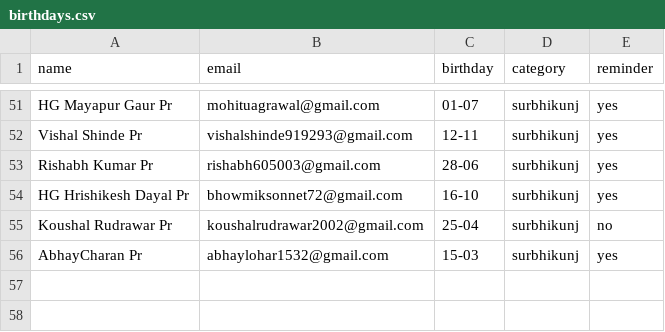
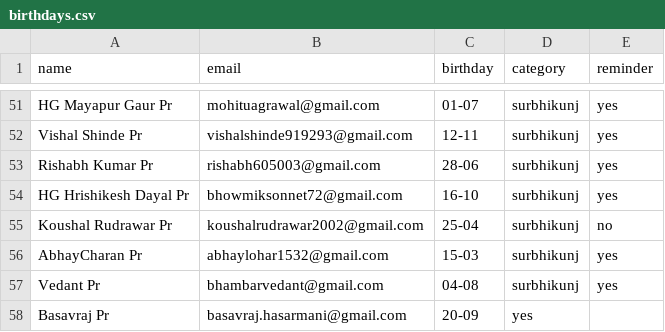
Before and after one commit to pratyushkottawar/Birthday_Mailer, a CSV file: data/birthdays.csv, drawn as a sheet; only a part is shown, gaps mark what is left out; the diff names each change by its address in the sheet, - before the commit and + after, or states it on an @@ line.

Commit message:
Update birthdays.csv

```diff
--- a/data/birthdays.csv
+++ b/data/birthdays.csv
+row 57: Vedant Pr | bhambarvedant@gmail.com | 04-08 | surbhikunj | yes
+row 58: Basavraj Pr | basavraj.hasarmani@gmail.com | 20-09 | yes
```
